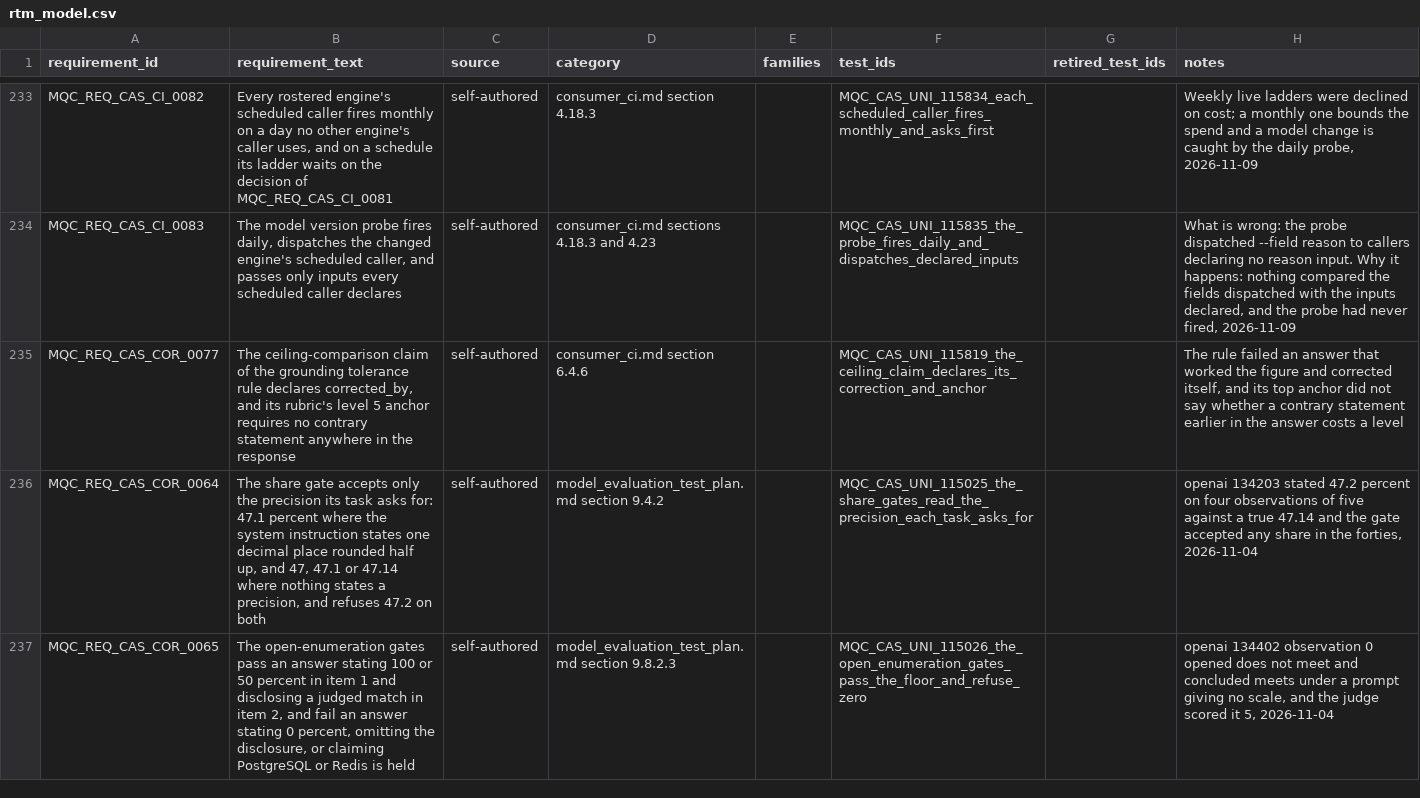
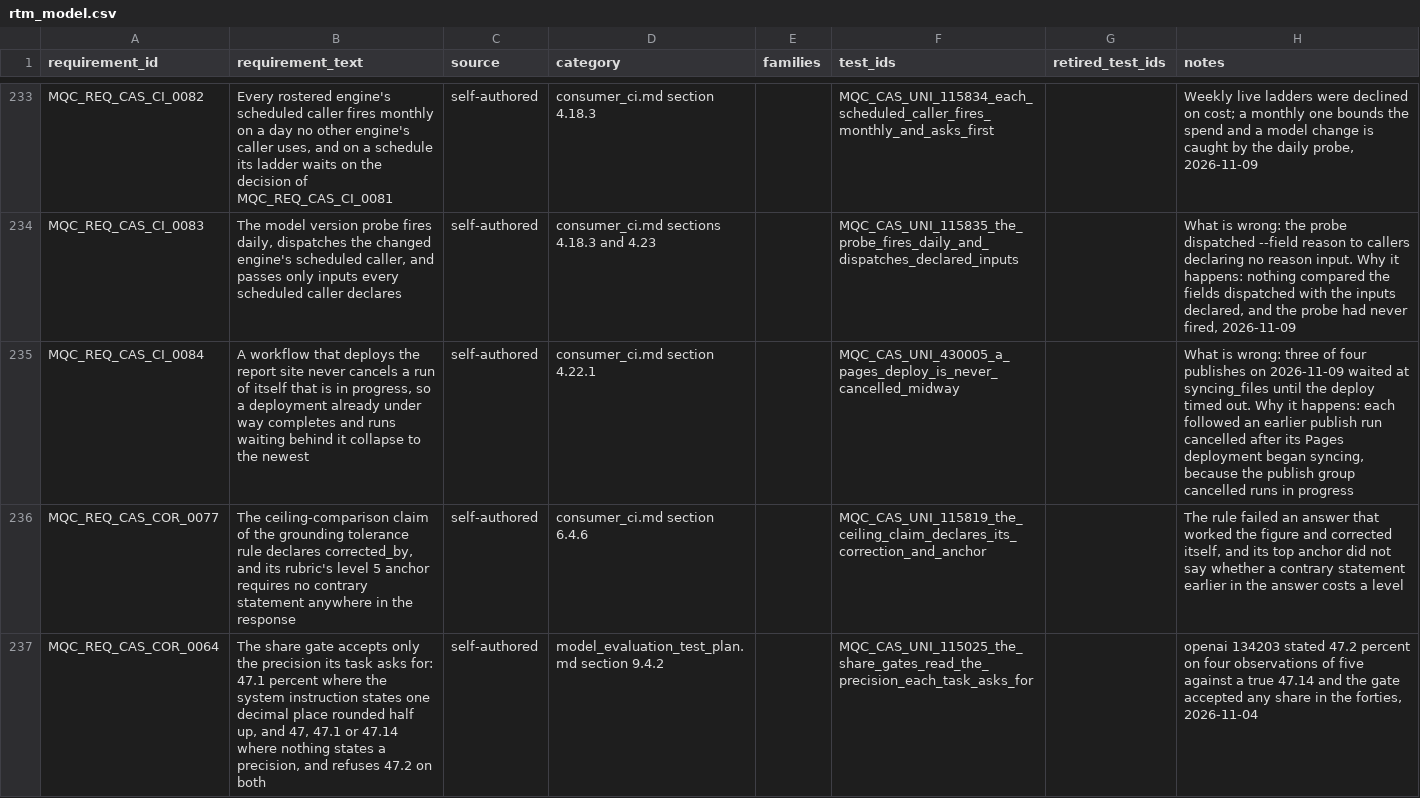
Before and after one commit to apolskiy/AP-Model-QC, a CSV file: docs/testing/rtm_model.csv, drawn as a sheet; only a part is shown, gaps mark what is left out; the shorter side is filled out with more unchanged rows.

Commit message:
Fixed the report publish cancelling a run whose Pages deploy was already under way
Each of the four gates finishing starts a publish run, and the publish
group set cancel-in-progress: true, so each run cancelled the one before
it. Three of four publishes on 2026-11-09 followed a run cancelled after
its Pages deployment had begun syncing, and waited at syncing_files until
deploy-pages timed out, leaving the site a commit behind. The publish that
succeeded also followed one such cancellation, so this is the one
difference found rather than a demonstrated mechanism; the artifact was
the same size throughout, and GitHub's Pages starter workflow sets
cancel-in-progress: false so a deployment is never cancelled midway.

publish-report-on-merge.yml keeps its concurrency group with
cancel-in-progress: false. A running publish finishes and runs waiting
behind it collapse to the newest, so the site still ends on the last
commit.

MQC_CAS_UNI_430005 in mqc_uni_grouping.py reports any workflow that deploys
Pages and cancels a run in progress; it failed on
publish-report-on-merge.yml before the change. Requirement
MQC_REQ_CAS_CI_0084, consumer_ci.md section 4.22.1 and its inventory, the
README counts (253 preconditions, 237 requirements), CHANGELOG and
CLAUDE_LOG were updated. The harness's gate-on-change.yml deploys under a
cancelling group too and was left for a harness decision.

Verified: preconditions 253 total, 253 executed, 253 passed, 0 failed,
0 skipped,

```diff
--- a/docs/testing/rtm_model.csv
+++ b/docs/testing/rtm_model.csv
@@ -234,2 +234,3 @@ MQC_REQ_CAS_CI_0082,"Every rostered engine's scheduled caller fires monthly on a
 MQC_REQ_CAS_CI_0083,"The model version probe fires daily, dispatches the changed engine's scheduled caller, and passes only inputs every scheduled caller declares",self-authored,consumer_ci.md sections 4.18.3 and 4.23,,MQC_CAS_UNI_115835_the_probe_fires_daily_and_dispatches_declared_inputs,,"What is wrong: the probe dispatched --field reason to callers declaring no reason input. Why it happens: nothing compared the fields dispatched with the inputs declared, and the probe had never fired, 2026-11-09"
+MQC_REQ_CAS_CI_0084,"A workflow that deploys the report site never cancels a run of itself that is in progress, so a deployment already under way completes and runs waiting behind it collapse to the newest",self-authored,consumer_ci.md section 4.22.1,,MQC_CAS_UNI_430005_a_pages_deploy_is_never_cancelled_midway,,"What is wrong: three of four publishes on 2026-11-09 waited at syncing_files until the deploy timed out. Why it happens: each followed an earlier publish run cancelled after its Pages deployment began syncing, because the publish group cancelled runs in progress"
 MQC_REQ_CAS_COR_0077,"The ceiling-comparison claim of the grounding tolerance rule declares corrected_by, and its rubric's level 5 anchor requires no contrary statement anywhere in the response",self-authored,consumer_ci.md section 6.4.6,,MQC_CAS_UNI_115819_the_ceiling_claim_declares_its_correction_and_anchor,,"The rule failed an answer that worked the figure and corrected itself, and its top anchor did not say whether a contrary statement earlier in the answer costs a level"
```
Also changed, not shown: 7 other files.
